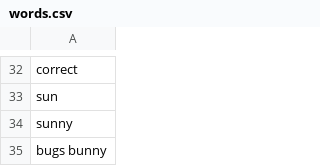
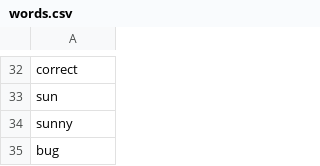
Before and after one commit to kotoszo/aka_aka_games, a CSV file: src/com/aka/games/words.csv, drawn as a sheet; only a part is shown, gaps mark what is left out.

```diff
--- a/src/com/aka/games/words.csv
+++ b/src/com/aka/games/words.csv
@@ -34,2 +34,2 @@ sun
 sunny
-bugs bunny
+bug
```
Also changed, not shown: 2 other files.
